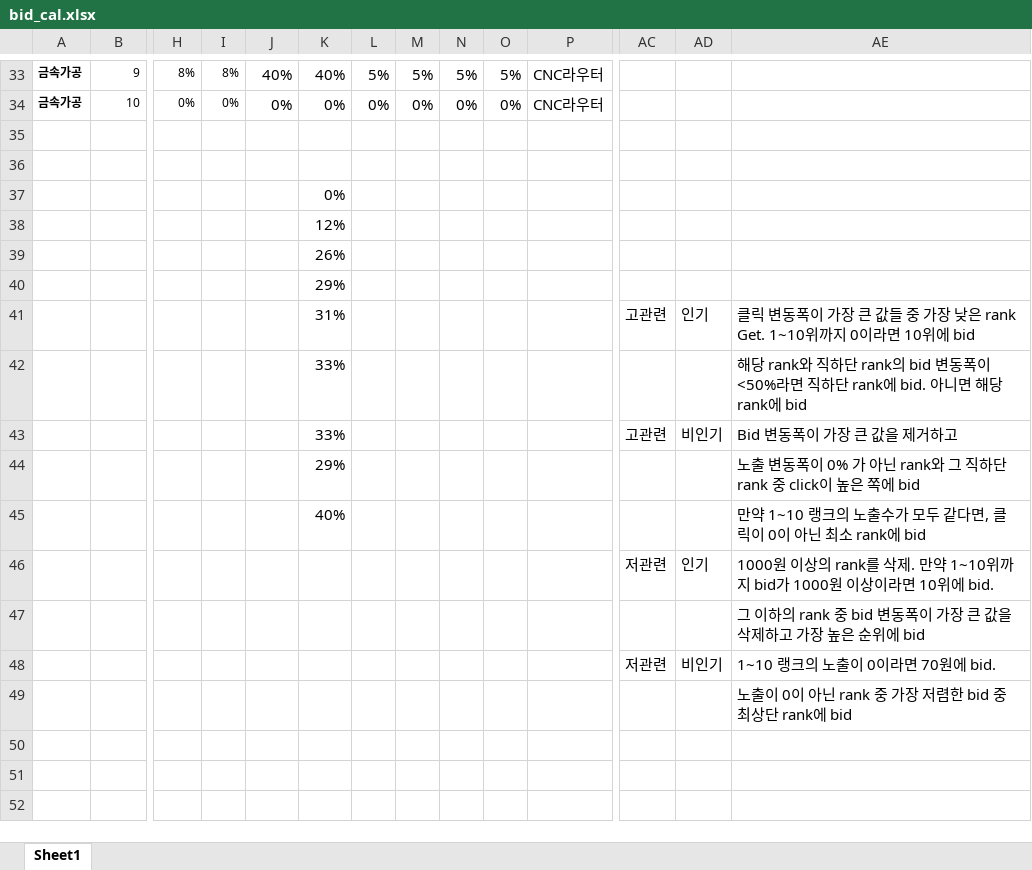
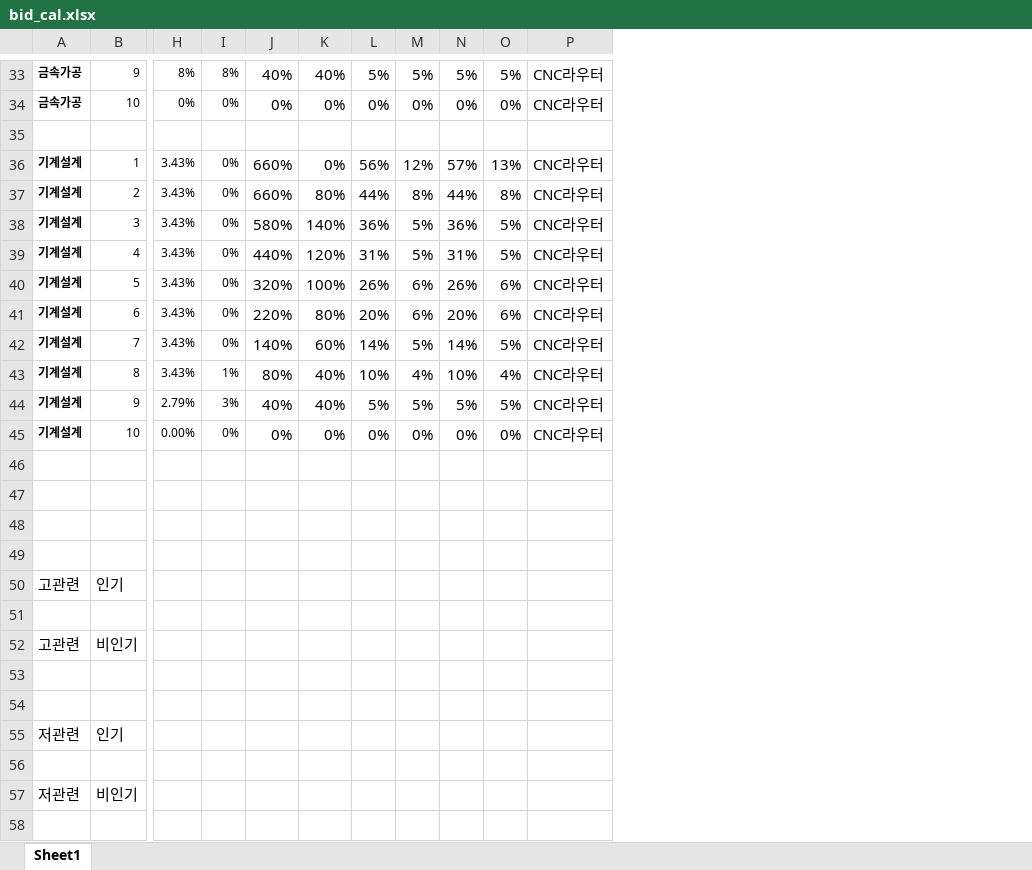
Before and after one commit to skadudd/adDev, an Excel workbook: 계산식/bid_cal.xlsx, sheet Sheet1, drawn as a sheet; only a part is shown, gaps mark what is left out; values as stored, in another font and other column widths than the file's, no borders; charts and pictures and conditional formats not drawn; removed rows and columns are numbered as before the commit, all else as after; rows hold the shown columns only; the diff names each change by its address in the sheet, - before the commit and + after, or states it on an @@ line.

```diff
--- a/계산식/bid_cal.xlsx (sheet Sheet1)
+++ b/계산식/bid_cal.xlsx (sheet Sheet1)
-column AC, rows 46-48: 저관련 |  | 저관련
-column AD, rows 46-48: 인기 |  | 비인기
-column AE, rows 46-49: 1000원 이상의 rank를 삭제. 만약 1~10위까지 bid가 1000원 이상이라면 10위에 bid. | 그 이하의 rank 중 bid 변동폭이 가장 큰 값을 삭제하고 가장 높은 순위에 bid | 1~10 랭크의 노출이 0이라면 70원에 bid. | 노출이 0이 아닌 rank 중 가장 저렴한 bid 중 최상단 rank에 bid
-row 36: (empty)
+row 36: 기계설계 | 1 | 3.43% | 0% | 660% | 0% | 56% | 12% | 57% | 13% | CNC라우터
-row 37:  |  |  |  |  | 0%
-row 38:  |  |  |  |  | 12%
-row 39:  |  |  |  |  | 26%
-row 40:  |  |  |  |  | 29%
-row 41:  |  |  |  |  | 31% |  |  |  |  |  | 고관련 | 인기 | 클릭 변동폭이 가장 큰 값들 중 가장 낮은 rank Get. 1~10위까지 0이라면 10위에 bid
-row 42:  |  |  |  |  | 33% |  |  |  |  |  |  |  | 해당 rank와 직하단 rank의 bid 변동폭이 <50%라면 직하단 rank에 bid. 아니면 해당 rank에 bid
-row 43:  |  |  |  |  | 33% |  |  |  |  |  | 고관련 | 비인기 | Bid 변동폭이 가장 큰 값을 제거하고
-row 44:  |  |  |  |  | 29% |  |  |  |  |  |  |  | 노출 변동폭이 0% 가 아닌 rank와 그 직하단 rank 중 click이 높은 쪽에 bid
-row 45:  |  |  |  |  | 40% |  |  |  |  |  |  |  | 만약 1~10 랭크의 노출수가 모두 같다면, 클릭이 0이 아닌 최소 rank에 bid
+row 37: 기계설계 | 2 | 3.43% | 0% | 660% | 80% | 44% | 8% | 44% | 8% | CNC라우터
+row 38: 기계설계 | 3 | 3.43% | 0% | 580% | 140% | 36% | 5% | 36% | 5% | CNC라우터
+row 39: 기계설계 | 4 | 3.43% | 0% | 440% | 120% | 31% | 5% | 31% | 5% | CNC라우터
+row 40: 기계설계 | 5 | 3.43% | 0% | 320% | 100% | 26% | 6% | 26% | 6% | CNC라우터
+row 41: 기계설계 | 6 | 3.43% | 0% | 220% | 80% | 20% | 6% | 20% | 6% | CNC라우터
+row 42: 기계설계 | 7 | 3.43% | 0% | 140% | 60% | 14% | 5% | 14% | 5% | CNC라우터
+row 43: 기계설계 | 8 | 3.43% | 1% | 80% | 40% | 10% | 4% | 10% | 4% | CNC라우터
+row 44: 기계설계 | 9 | 2.79% | 3% | 40% | 40% | 5% | 5% | 5% | 5% | CNC라우터
+row 45: 기계설계 | 10 | 0.00% | 0% | 0% | 0% | 0% | 0% | 0% | 0% | CNC라우터
-row 48:  |  |  |  |  |  |  |  |  |  |  | 저관련 | 비인기 | 1~10 랭크의 노출이 0이라면 70원에 bid.
+row 48: (empty)
+row 50: 고관련 | 인기
+row 51: (empty)
+row 52: 고관련 | 비인기
+row 53: (empty)
+row 54: (empty)
+row 55: 저관련 | 인기
+row 56: (empty)
+row 57: 저관련 | 비인기
+row 58: (empty)
```
Also changed, not shown: charts or pictures, 2 other files.
